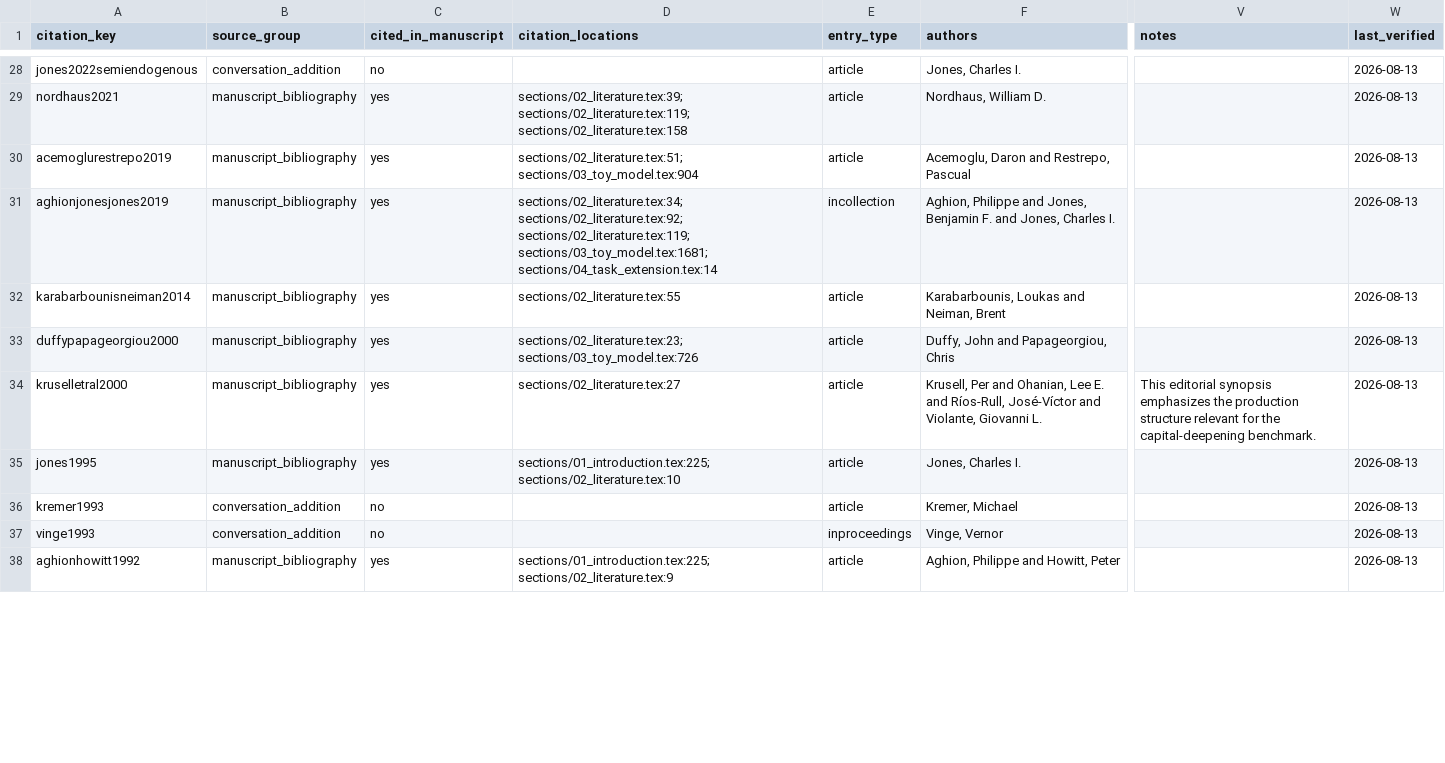
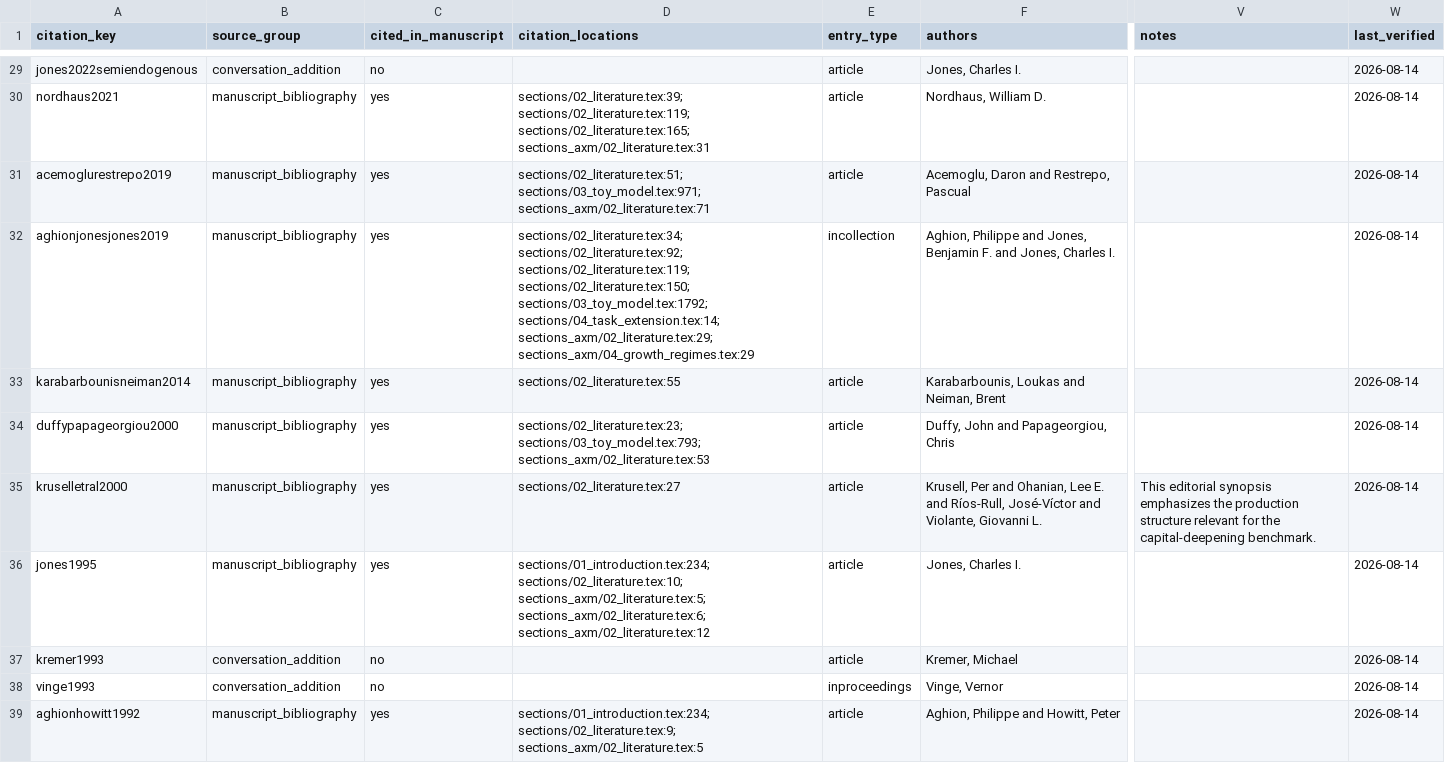
Before and after one commit to oliverpardo1979/AI-Future-Paper, a CSV file: literature/literature_database.csv, drawn as a sheet; only a part is shown, gaps mark what is left out; addresses are those after the commit; the diff covers the shown part only; the diff names each change by its address in the sheet, - before the commit and + after, or states it on an @@ line.

```diff
--- a/literature/literature_database.csv
+++ b/literature/literature_database.csv
-W29:W39 (last_verified): 2026-08-13
+W29:W39 (last_verified): 2026-08-14
-D30 (citation_locations): sections/02_literature.tex:39; sections/02_literature.tex:119; sections/02_literature.tex:158
+D30 (citation_locations): sections/02_literature.tex:39; sections/02_literature.tex:119; sections/02_literature.tex:165; sections_axm/02_literature.tex:31
-D31 (citation_locations): sections/02_literature.tex:51; sections/03_toy_model.tex:904
+D31 (citation_locations): sections/02_literature.tex:51; sections/03_toy_model.tex:971; sections_axm/02_literature.tex:71
-D32 (citation_locations): …sections/02_literature.tex:92; sections/02_literature.tex:119; sections/03_toy_model.tex:1681; sections/04_task_extension.tex:14
+D32 (citation_locations): …sections/02_literature.tex:92; sections/02_literature.tex:119; sections/02_literature.tex:150; sections/03_toy_model.tex:1792; sections/04_task_extension.tex:14; sections_axm/02_literature.tex:29; sections_axm/04_growth_regimes.tex:29
-D34 (citation_locations): sections/02_literature.tex:23; sections/03_toy_model.tex:726
+D34 (citation_locations): sections/02_literature.tex:23; sections/03_toy_model.tex:793; sections_axm/02_literature.tex:53
-D36 (citation_locations): sections/01_introduction.tex:225; sections/02_literature.tex:10
+D36 (citation_locations): sections/01_introduction.tex:234; sections/02_literature.tex:10; sections_axm/02_literature.tex:5; sections_axm/02_literature.tex:6; sections_axm/02_literature.tex:12
-D39 (citation_locations): sections/01_introduction.tex:225; sections/02_literature.tex:9
+D39 (citation_locations): sections/01_introduction.tex:234; sections/02_literature.tex:9; sections_axm/02_literature.tex:5
```
Also changed, not shown: 1 added row and 64 edited cells elsewhere in this file, 14 other files.
